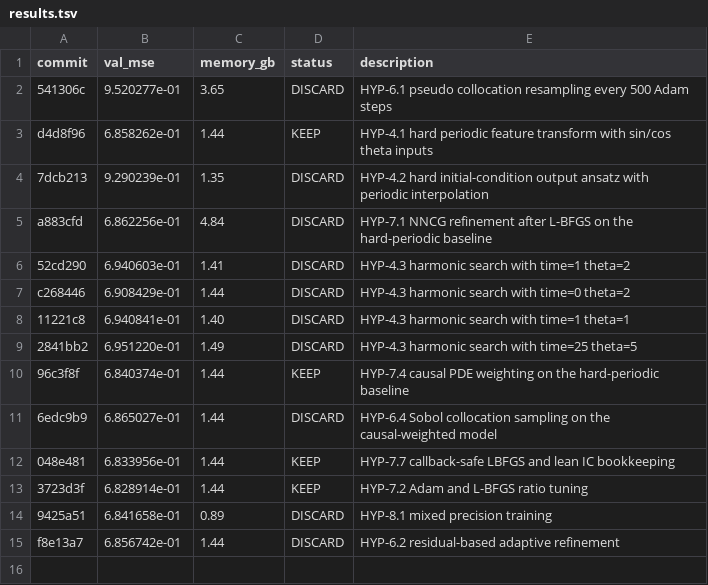
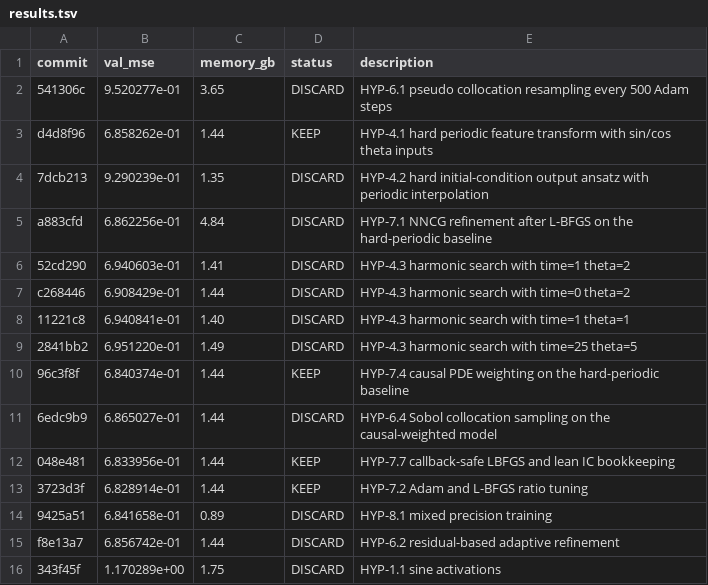
Before and after one commit to Lannix/autoresearch-kaggle, a TSV file: results.tsv, drawn as a sheet; the diff names each change by its address in the sheet, - before the commit and + after, or states it on an @@ line.

Commit message:
Update roadmap: DISCARD HYP-1.1 sine activations

```diff
--- a/results.tsv
+++ b/results.tsv
+row 16: 343f45f | 1.170289e+00 | 1.75 | DISCARD | HYP-1.1 sine activations
```
Also changed, not shown: 1 other file.
